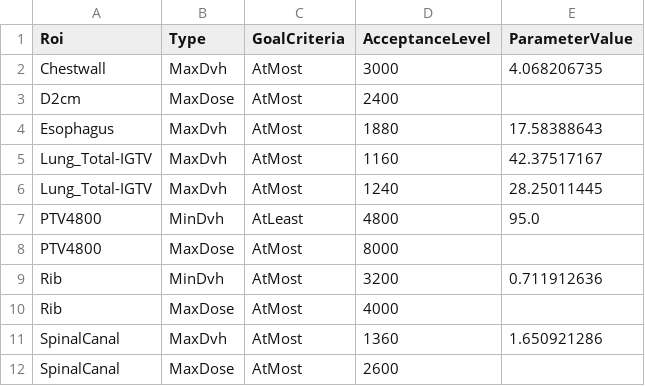
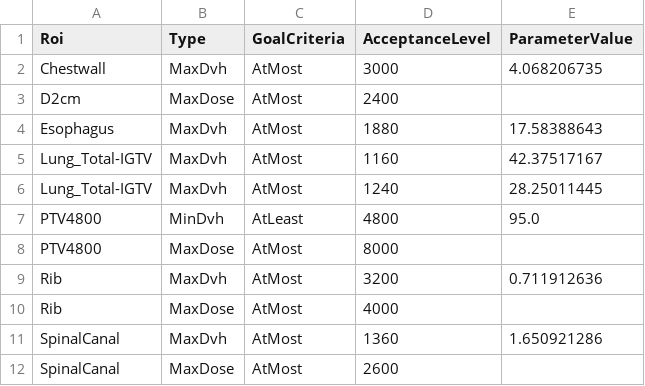
Before and after one commit to kels271828/RayBay, a CSV file: results/ZZ_MK_SBRTRL7289/approved/goals.csv, drawn as a sheet.

```diff
--- a/results/ZZ_MK_SBRTRL7289/approved/goals.csv
+++ b/results/ZZ_MK_SBRTRL7289/approved/goals.csv
@@ -8,3 +8,3 @@ PTV4800,MinDvh,AtLeast,4800,95.0
 PTV4800,MaxDose,AtMost,8000,
-Rib,MinDvh,AtMost,3200,0.711912636
+Rib,MaxDvh,AtMost,3200,0.711912636
 Rib,MaxDose,AtMost,4000,
```
Also changed, not shown: results/ZZ_MK_SBRTRL7289/bayes/funcs.csv, results/ZZ_MK_SBRTRL7289/bayes/goals.csv, 20 other files.
